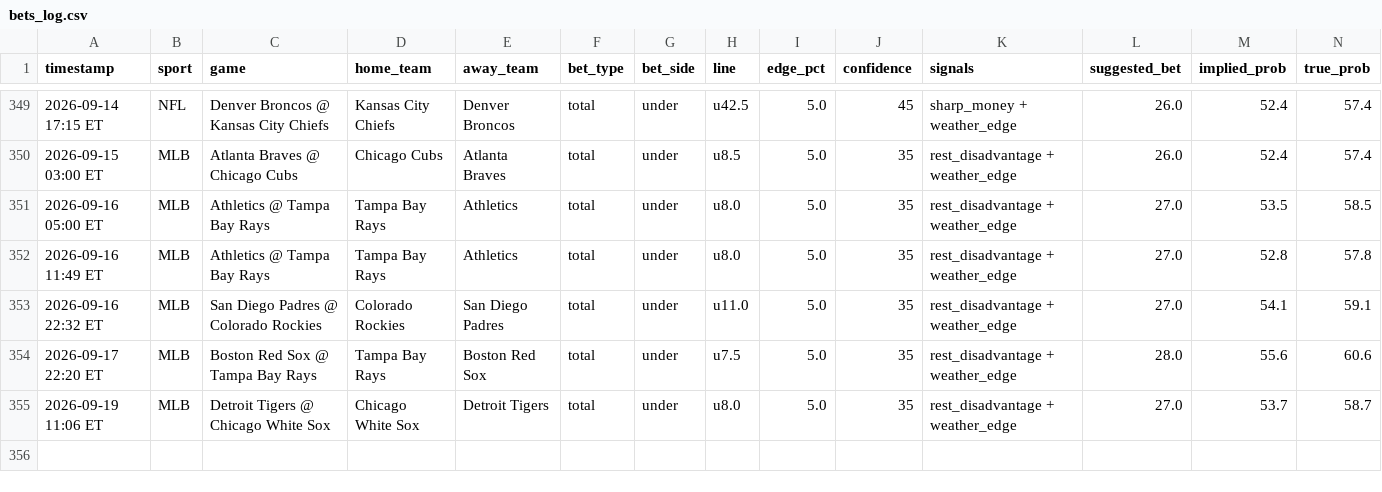
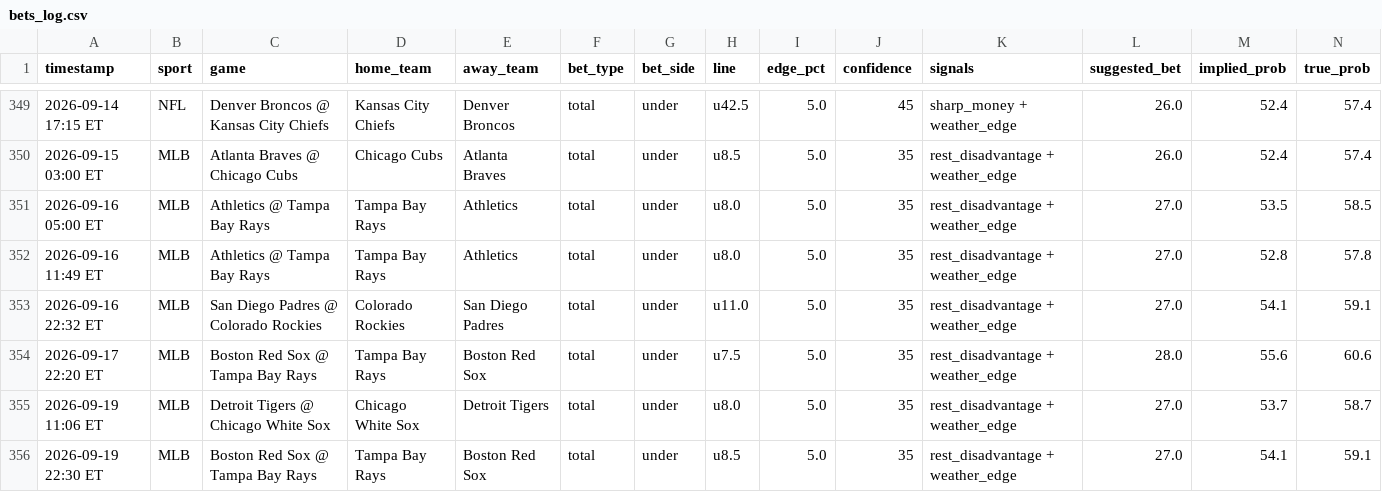
Before and after one commit to mehpackers13/fanduel-bot, a CSV file: bets_log.csv, drawn as a sheet; only a part is shown, gaps mark what is left out; rows hold the shown columns only; the diff names each change by its address in the sheet, - before the commit and + after, or states it on an @@ line.

```diff
--- a/bets_log.csv
+++ b/bets_log.csv
+row 356: 2026-09-19 22:30 ET | MLB | Boston Red Sox @ Tampa Bay Rays | Tampa Bay Rays | Boston Red Sox | total | under | u8.5 | 5.0 | 35 | rest_disadvantage + weather_edge | 27.0 | 54.1 | 59.1
```
Also changed, not shown: 4 other files.
